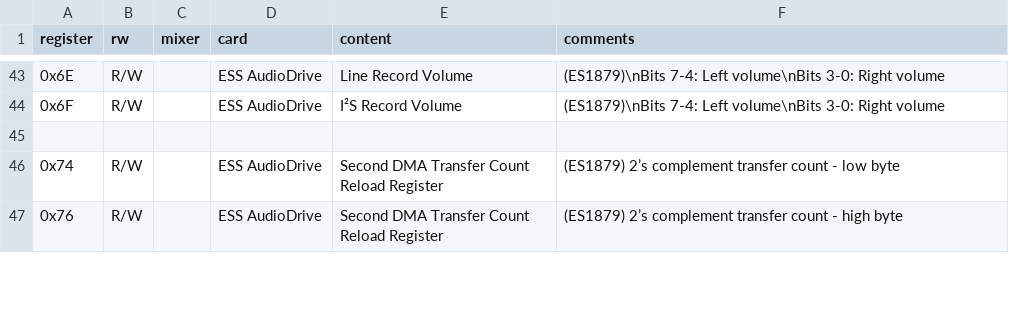
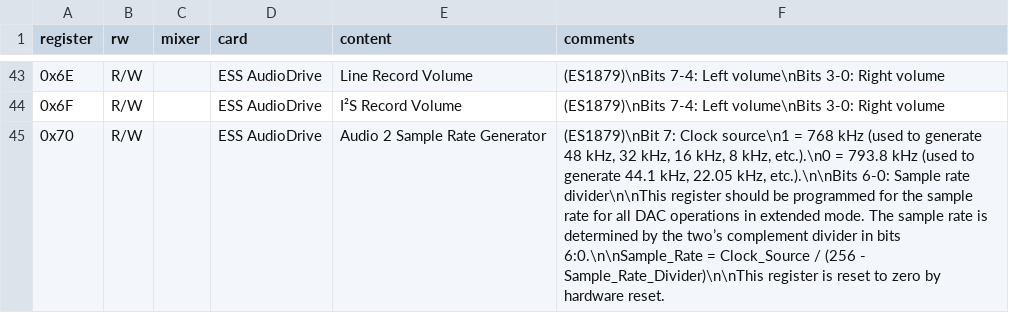
Before and after one commit to joncampbell123/a-pile-of-documentation, a CSV file: tables/sound/ibm/sound-blaster/sound-blaster-mixer-registers--hackipedia-org--hackipedia-org-sound-and-music-sound-blaster-ess-es1879.csv, drawn as a sheet; only a part is shown, gaps mark what is left out; the shorter side is filled out with more unchanged rows; the diff covers the shown part only; the diff names each change by its address in the sheet, - before the commit and + after, or states it on an @@ line.

Commit message:
more

```diff
--- a/tables/sound/ibm/sound-blaster/sound-blaster-mixer-registers--hackipedia-org--hackipedia-org-sound-and-music-sound-blaster-ess-es1879.csv
+++ b/tables/sound/ibm/sound-blaster/sound-blaster-mixer-registers--hackipedia-org--hackipedia-org-sound-and-music-sound-blaster-ess-es1879.csv
+row 45: 0x70 | R/W |  | ESS AudioDrive | Audio 2 Sample Rate Generator | (ES1879)\nBit 7: Clock source\n1 = 768 kHz (used to generate 48 kHz, 32 kHz, 16 kHz, 8 kHz, etc.).\n0 = 793.8 kHz (used to generate 44.1 kHz, 22.05 kHz, etc.).\n\nBits 6-0: Sample rate divider\n\nThis register should be programmed for the sample rate for all DAC operations in extended mode. The sample rate is determined by the two’s complement divider in bits 6:0.\n\nSample_Rate = Clock_Source / (256 - Sample_Rate_Divider)\n\nThis register is reset to zero by hardware reset.
```
Also changed, not shown: 1 added row elsewhere in this file.
